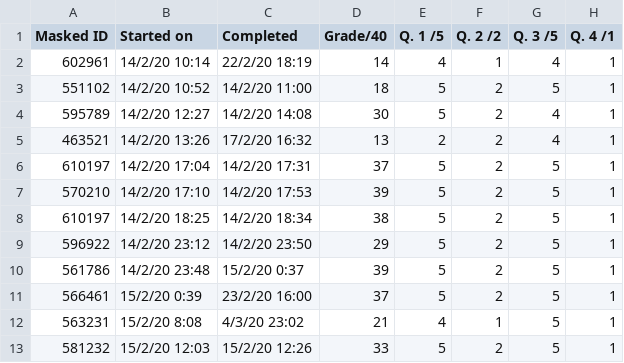
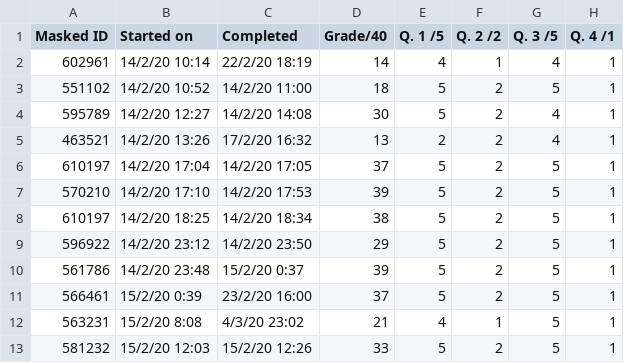
Before and after one commit to sophieKaelin/COMP1010_2020S1_A1, a CSV file: diagnostic_2020.csv, drawn as a sheet; only a part is shown; the diff names each change by its address in the sheet, - before the commit and + after, or states it on an @@ line.

```diff
--- a/diagnostic_2020.csv
+++ b/diagnostic_2020.csv
-C6 (Completed): 14/2/20 17:31
+C6 (Completed): 14/2/20 17:05
```
Also changed, not shown: diagnostic_2019.csv, 5 other files.
